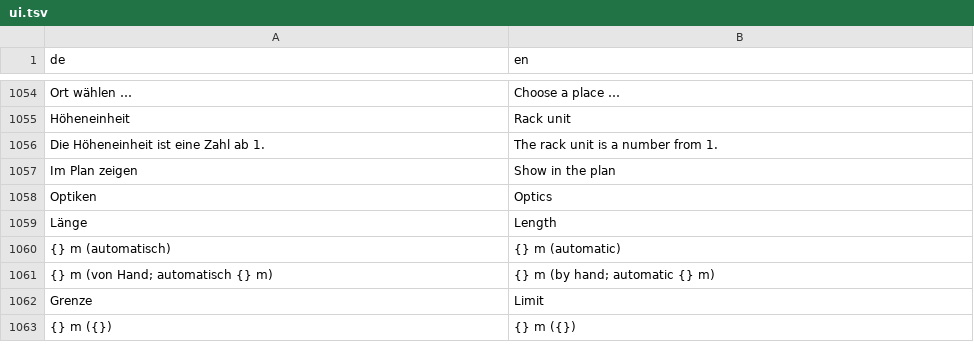
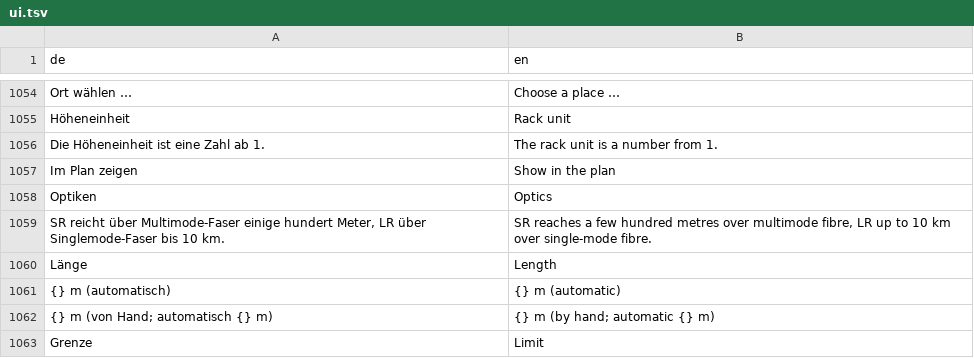
Before and after one commit to JFLibrary/JFNetworker, a TSV file: src/locales/ui.tsv, drawn as a sheet; only a part is shown, gaps mark what is left out; the shorter side is filled out with more unchanged rows.

```diff
--- a/src/locales/ui.tsv
+++ b/src/locales/ui.tsv
@@ -1058,2 +1058,3 @@ Im Plan zeigen	Show in the plan
 Optiken	Optics
+SR reicht über Multimode-Faser einige hundert Meter, LR über Singlemode-Faser bis 10 km.	SR reaches a few hundred metres over multimode fibre, LR up to 10 km over single-mode fibre.
 Länge	Length
```
Also changed, not shown: src/locales/engine.tsv, 31 other files.
